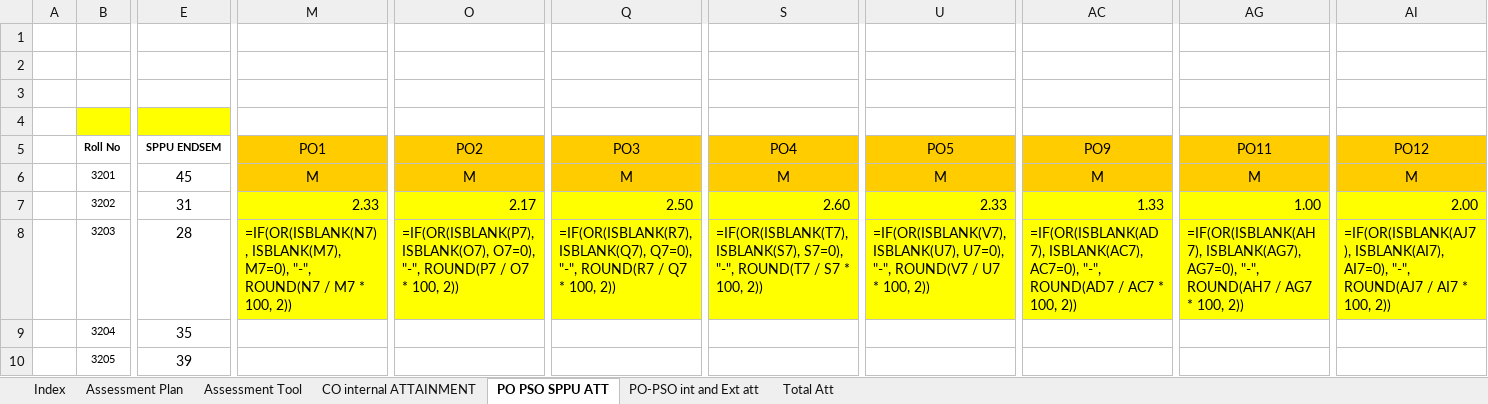
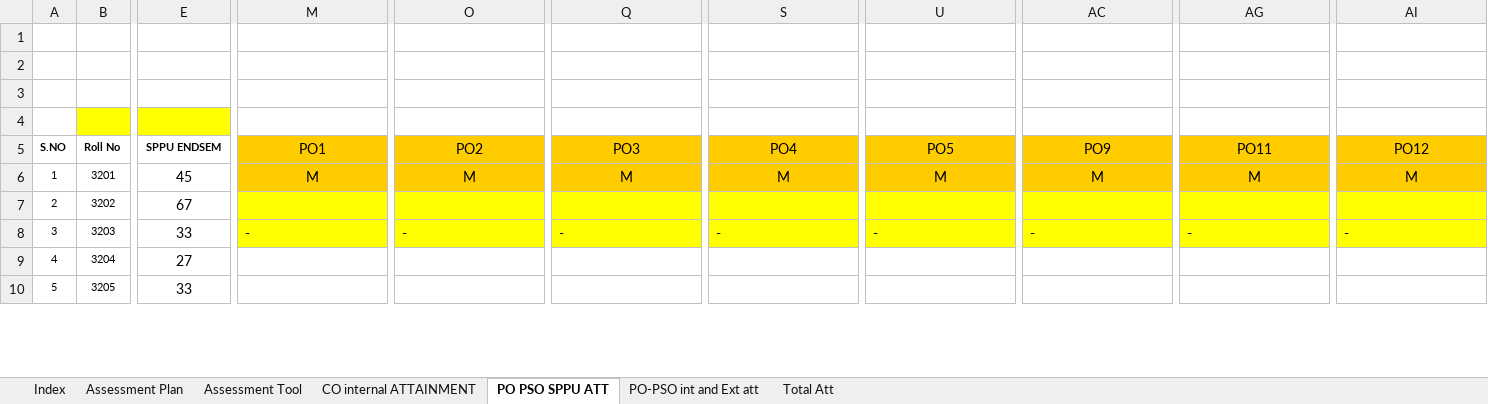
Before and after one commit to durgeshshirole/obe-automation, an Excel workbook: src/processed_files/Processed_File.xlsx, sheet PO PSO SPPU ATT, drawn as a sheet; only a part is shown, gaps mark what is left out; values as stored, in another font and other column widths than the file's, no borders; formulas without a stored value are shown as written; the diff covers the shown part only; the diff names each change by its address in the sheet, - before the commit and + after, or states it on an @@ line.

```diff
--- a/src/processed_files/Processed_File.xlsx (sheet PO PSO SPPU ATT)
+++ b/src/processed_files/Processed_File.xlsx (sheet PO PSO SPPU ATT)
-A5: (empty)
+A5: S.NO
-A6 (S.NO): (empty)
+A6 (S.NO): 1
-A7 (S.NO): (empty)
+A7 (S.NO): 2
-E7 (SPPU ENDSEM): 31
+E7 (SPPU ENDSEM): 67
-M7 (PO1): 2.33
+M7 (PO1): (empty)
-O7 (PO2): 2.17
+O7 (PO2): (empty)
-Q7 (PO3): 2.50
+Q7 (PO3): (empty)
-S7 (PO4): 2.60
+S7 (PO4): (empty)
-U7 (PO5): 2.33
+U7 (PO5): (empty)
-AC7 (PO9): 1.33
+AC7 (PO9): (empty)
-AG7 (PO11): 1.00
+AG7 (PO11): (empty)
-AI7 (PO12): 2.00
+AI7 (PO12): (empty)
-A8 (S.NO): (empty)
+A8 (S.NO): 3
-E8 (SPPU ENDSEM): 28
+E8 (SPPU ENDSEM): 33
-M8 (PO1): =IF(OR(ISBLANK(N7), ISBLANK(M7), M7=0), "-", ROUND(N7 / M7 * 100, 2))
+M8 (PO1): -
-O8 (PO2): =IF(OR(ISBLANK(P7), ISBLANK(O7), O7=0), "-", ROUND(P7 / O7 * 100, 2))
+O8 (PO2): -
-Q8 (PO3): =IF(OR(ISBLANK(R7), ISBLANK(Q7), Q7=0), "-", ROUND(R7 / Q7 * 100, 2))
+Q8 (PO3): -
-S8 (PO4): =IF(OR(ISBLANK(T7), ISBLANK(S7), S7=0), "-", ROUND(T7 / S7 * 100, 2))
+S8 (PO4): -
-U8 (PO5): =IF(OR(ISBLANK(V7), ISBLANK(U7), U7=0), "-", ROUND(V7 / U7 * 100, 2))
+U8 (PO5): -
-AC8 (PO9): =IF(OR(ISBLANK(AD7), ISBLANK(AC7), AC7=0), "-", ROUND(AD7 / AC7 * 100, 2))
+AC8 (PO9): -
-AG8 (PO11): =IF(OR(ISBLANK(AH7), ISBLANK(AG7), AG7=0), "-", ROUND(AH7 / AG7 * 100, 2))
+AG8 (PO11): -
-AI8 (PO12): =IF(OR(ISBLANK(AJ7), ISBLANK(AI7), AI7=0), "-", ROUND(AJ7 / AI7 * 100, 2))
+AI8 (PO12): -
-A9 (S.NO): (empty)
+A9 (S.NO): 4
-E9 (SPPU ENDSEM): 35
+E9 (SPPU ENDSEM): 27
-A10 (S.NO): (empty)
+A10 (S.NO): 5
-E10 (SPPU ENDSEM): 39
+E10 (SPPU ENDSEM): 33
```
Also changed, not shown: 1 added row, 145 edited cells and cell formats elsewhere in this sheet, sheet CO internal ATTAINMENT, sheet PO-PSO int and Ext att, sheet Total Att, 6 other files.
